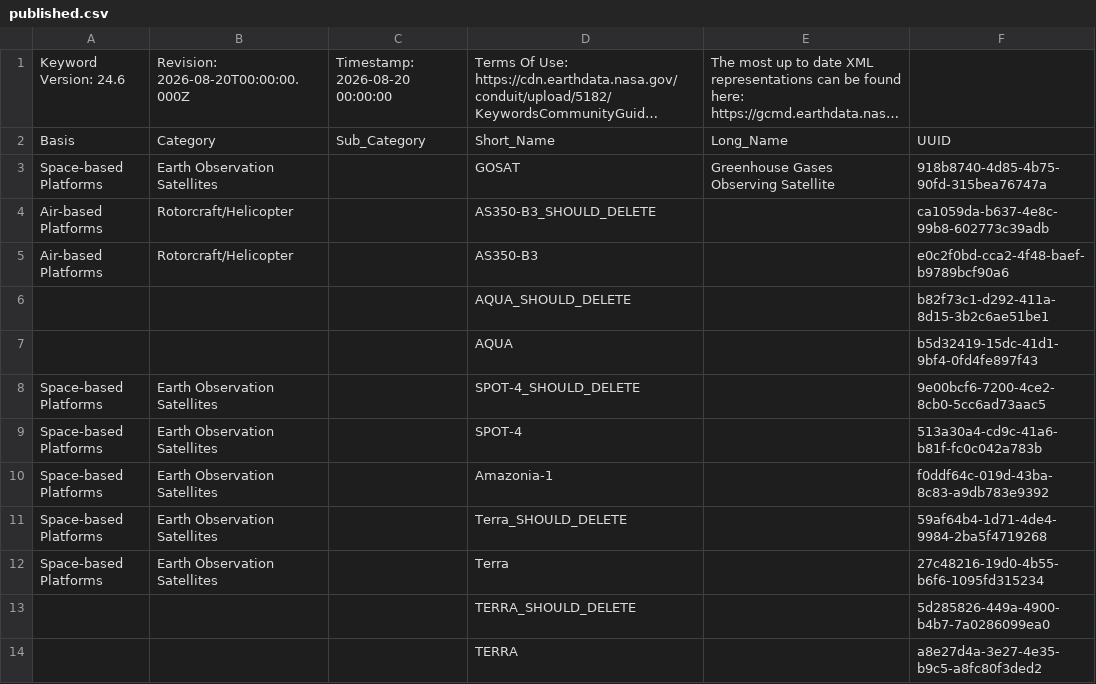
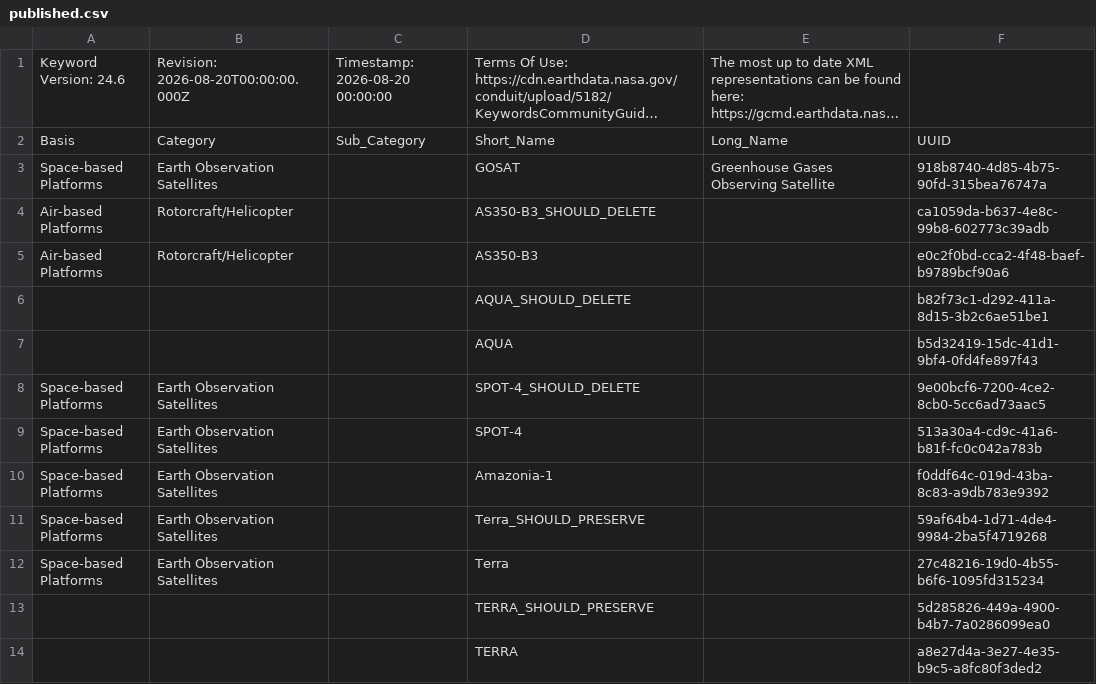
Before and after one commit to nasa/kms, a CSV file: serverless/src/shared/__mocks__/native_metadata_correction_mappings/end_to_end/generated/platforms/published.csv, drawn as a sheet; long unchanged cells end in ….

Commit message:
KMS-721 Support Product Level ID historical lookups with end-to-end metadata correction coverage

```diff
--- a/serverless/src/shared/__mocks__/native_metadata_correction_mappings/end_to_end/generated/platforms/published.csv
+++ b/serverless/src/shared/__mocks__/native_metadata_correction_mappings/end_to_end/generated/platforms/published.csv
@@ -10,5 +10,5 @@
 "Space-based Platforms","Earth Observation Satellites",,"Amazonia-1",,"f0ddf64c-019d-43ba-8c83-a9db783e9392"
-"Space-based Platforms","Earth Observation Satellites",,"Terra_SHOULD_DELETE",,"59af64b4-1d71-4de4-9984-2ba5f4719268"
+"Space-based Platforms","Earth Observation Satellites",,"Terra_SHOULD_PRESERVE",,"59af64b4-1d71-4de4-9984-2ba5f4719268"
 "Space-based Platforms","Earth Observation Satellites",,"Terra",,"27c48216-19d0-4b55-b6f6-1095fd315234"
-,,,"TERRA_SHOULD_DELETE",,"5d285826-449a-4900-b4b7-7a0286099ea0"
+,,,"TERRA_SHOULD_PRESERVE",,"5d285826-449a-4900-b4b7-7a0286099ea0"
 ,,,"TERRA",,"a8e27d4a-3e27-4e35-b9c5-a8fc80f3ded2"
```
Also changed, not shown: serverless/src/shared/__mocks__/native_metadata_correction_mappings/end_to_end/generated/projects/published.csv, 27 other files.
